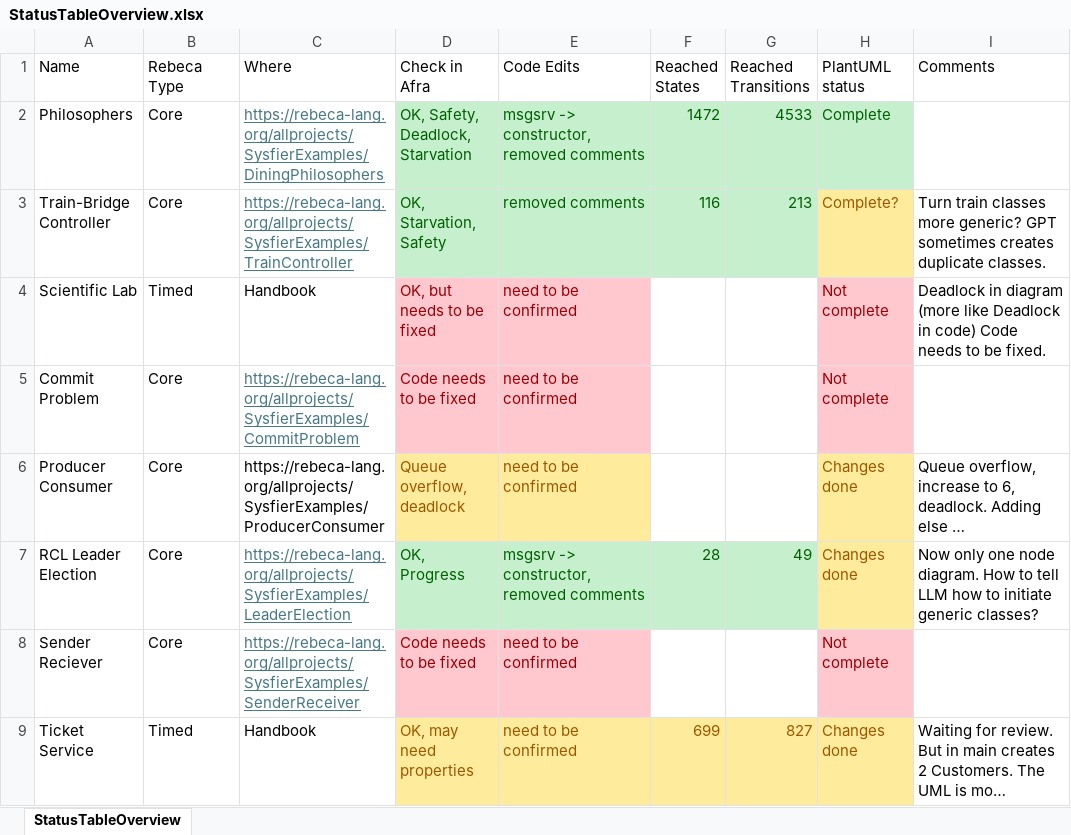
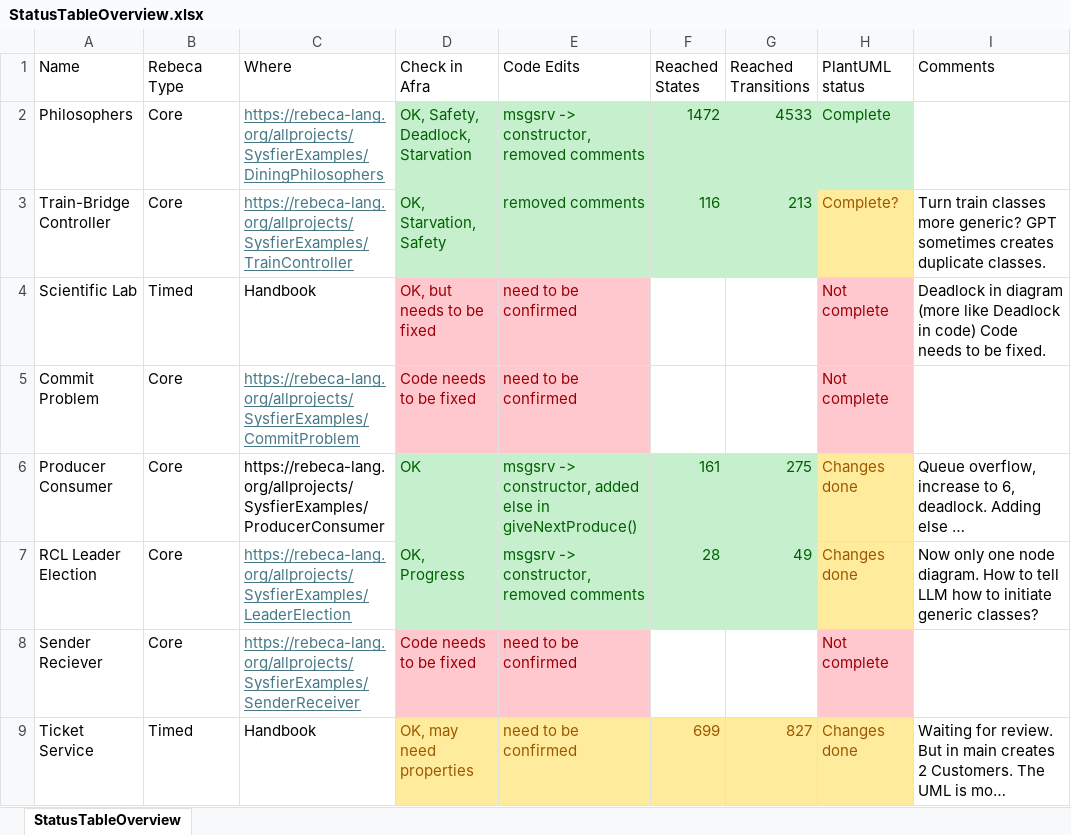
Before and after one commit to gnowin/UML-To-Rebecca-Dataset, an Excel workbook: ModelTranslations/StatusTableOverview.xlsx, sheet StatusTableOverview, drawn as a sheet; only a part is shown; long unchanged cells end in …; values as stored, in another font and other column widths than the file's, no borders; table styles not drawn; the diff names each change by its address in the sheet, - before the commit and + after, or states it on an @@ line.

Commit message:
Code edit for ProducerConsumer.rebeca

```diff
--- a/ModelTranslations/StatusTableOverview.xlsx (sheet StatusTableOverview)
+++ b/ModelTranslations/StatusTableOverview.xlsx (sheet StatusTableOverview)
-D6 (Check in Afra): Queue overflow, deadlock
+D6 (Check in Afra): OK
@@ D6:E6 fill: #FFEB9C → #C6EFCE, text colour: #9C5700 → #006100 @@
-E6 (Code Edits): need to be confirmed
+E6 (Code Edits): msgsrv -> constructor, added else in giveNextProduce()
-F6 (Reached States): (empty)
+F6 (Reached States): 161
-F6:G6 fill: none
+F6:G6 fill: #C6EFCE
-G6 (Reached Transitions): (empty)
+G6 (Reached Transitions): 275
```
Also changed, not shown: 1 other file.
